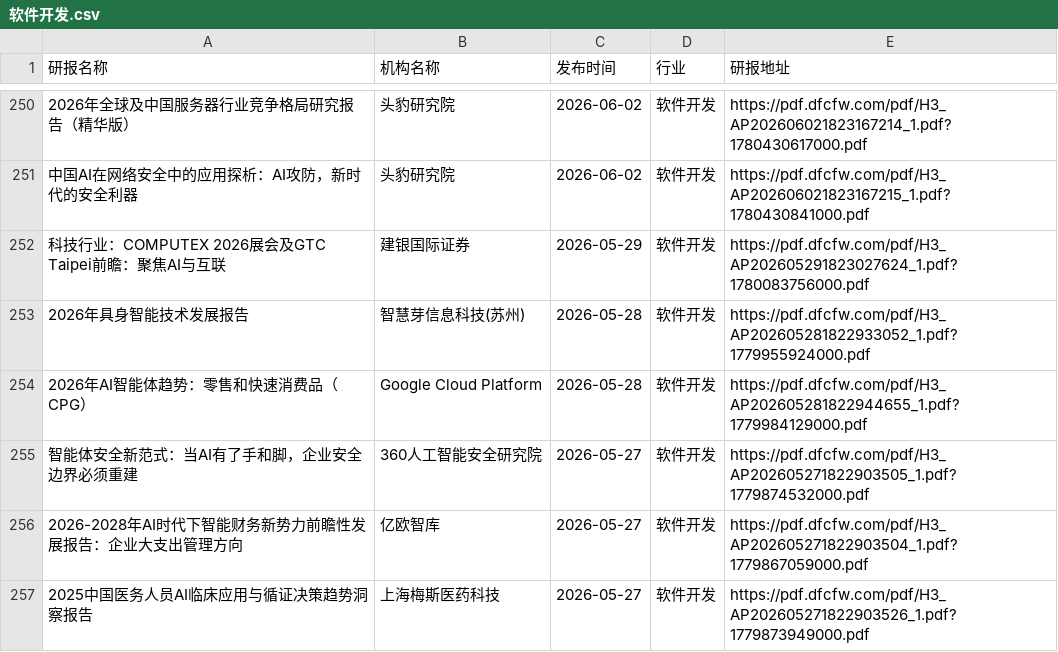
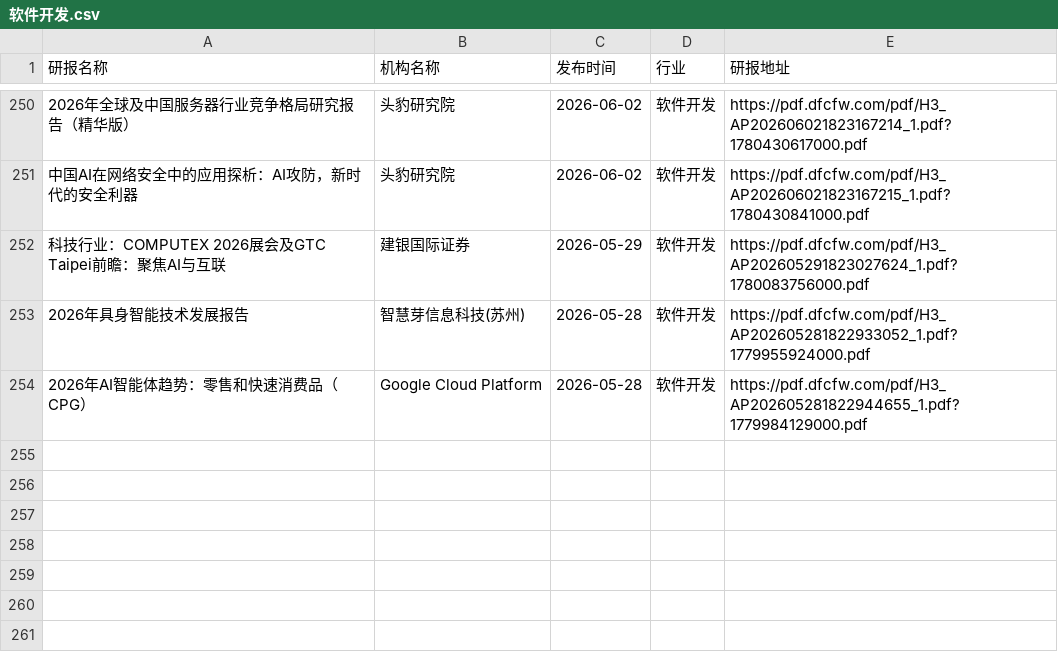
Before and after one commit to manymore13/report, a CSV file: eastmoney/软件开发.csv, drawn as a sheet; only a part is shown, gaps mark what is left out; the diff names each change by its address in the sheet, - before the commit and + after, or states it on an @@ line.

```diff
--- a/eastmoney/软件开发.csv
+++ b/eastmoney/软件开发.csv
-row 255: 智能体安全新范式：当AI有了手和脚，企业安全边界必须重建 | 360人工智能安全研究院 | 2026-05-27 | 软件开发 | https://pdf.dfcfw.com/pdf/H3_AP202605271822903505_1.pdf?1779874532000.pdf
-row 256: 2026-2028年AI时代下智能财务新势力前瞻性发展报告：企业大支出管理方向 | 亿欧智库 | 2026-05-27 | 软件开发 | https://pdf.dfcfw.com/pdf/H3_AP202605271822903504_1.pdf?1779867059000.pdf
-row 257: 2025中国医务人员AI临床应用与循证决策趋势洞察报告 | 上海梅斯医药科技 | 2026-05-27 | 软件开发 | https://pdf.dfcfw.com/pdf/H3_AP202605271822903526_1.pdf?1779873949000.pdf
```
Also changed, not shown: eastmoney/半导体.csv, eastmoney/基础建设.csv, 34 other files.
